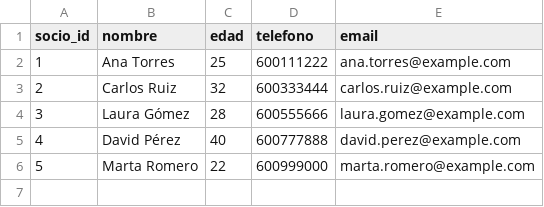
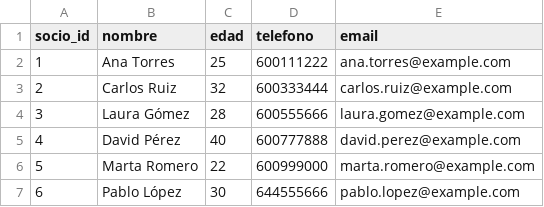
Before and after one commit to PavDev3/CFGS-DAW, a CSV file: BBDD/Tareas/tarea2/Citius Altius Fortius/socio.csv, drawn as a sheet; the diff names each change by its address in the sheet, - before the commit and + after, or states it on an @@ line.

Commit message:
nuevo socio

```diff
--- a/BBDD/Tareas/tarea2/Citius Altius Fortius/socio.csv
+++ b/BBDD/Tareas/tarea2/Citius Altius Fortius/socio.csv
+row 7: 6 | Pablo López | 30 | 644555666 | pablo.lopez@example.com
```
